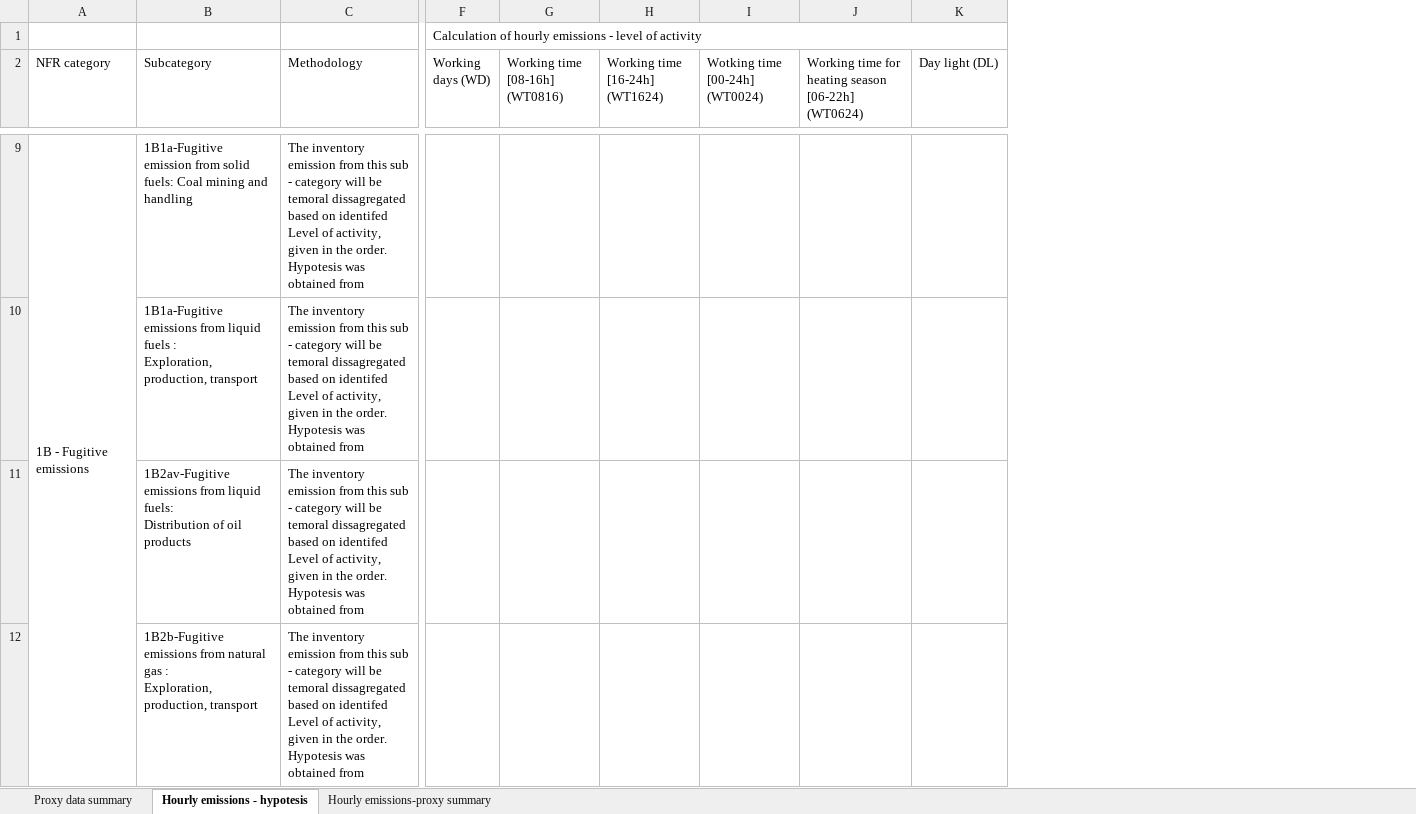
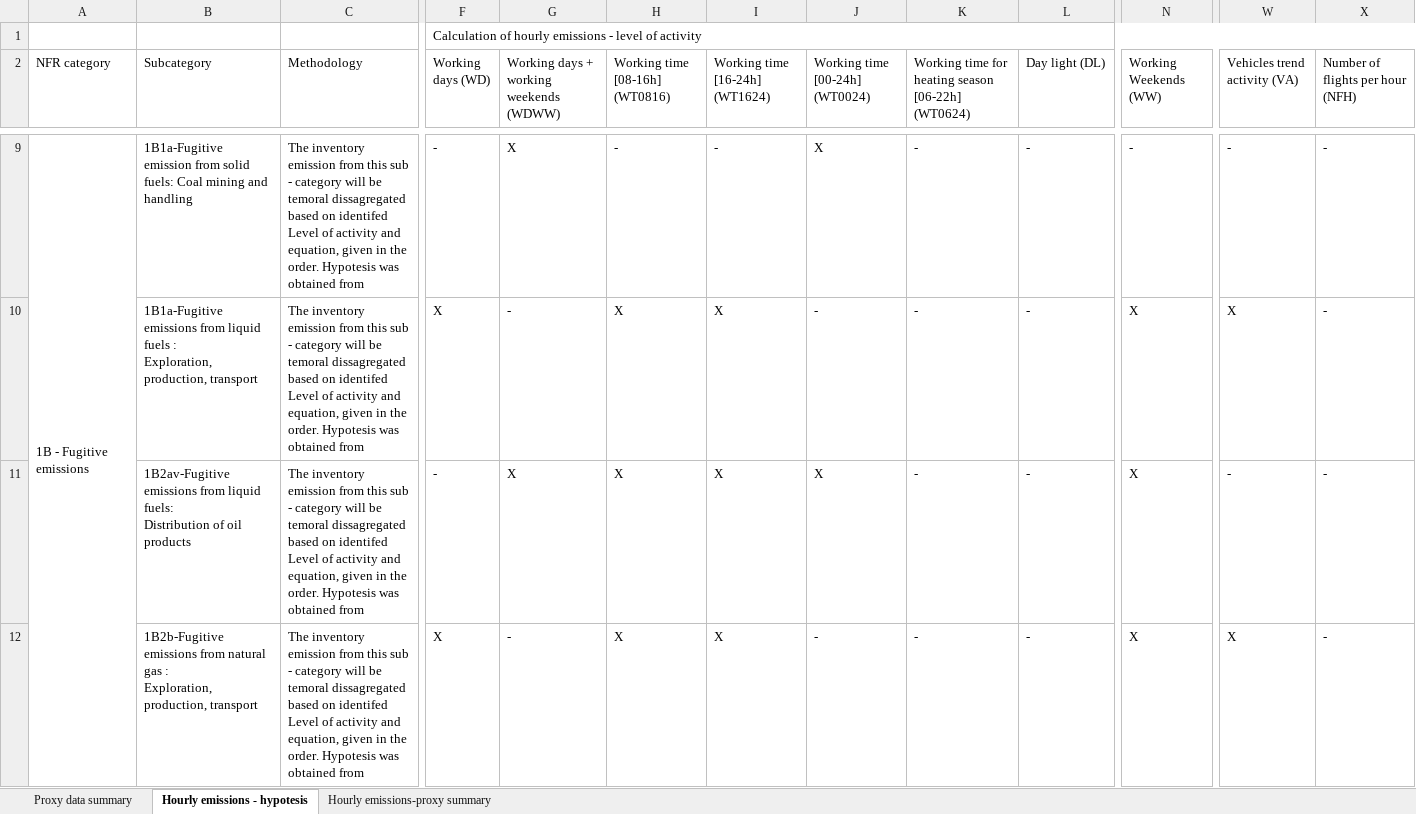
Before and after one commit to pejovic/Spatialization, an Excel workbook: Datasets_summary.xlsx, sheet Hourly emissions - hypotesis, drawn as a sheet; only a part is shown, gaps mark what is left out; values as stored, in another font and other column widths than the file's, no cell formats; removed rows and columns are numbered as before the commit, all else as after; the diff covers the shown part only; the diff names each change by its address in the sheet, - before the commit and + after, or states it on an @@ line.

Commit message:
Horly emissions methodology

```diff
--- a/Datasets_summary.xlsx (sheet Hourly emissions - hypotesis)
+++ b/Datasets_summary.xlsx (sheet Hourly emissions - hypotesis)
+column G, row 2: Working days + working weekends (WDWW); rows 9-12: X | - | X | -
-column I (Wotking time [00-24h] (WT0024)), empty
+column J (Working time [00-24h] (WT0024)), rows 9-12: X | - | X | -
+column N (Working Weekends (WW)), rows 9-12: - | X | X | X
+column W (Vehicles trend activity (VA)), rows 9-12: - | X | - | X
+column X (Number of flights per hour (NFH)), rows 9-12: all -
-C9:C12 (Methodology): …Level of activity, given in…
+C9:C12 (Methodology): …Level of activity and equation, given in…
-F9 (Working days (WD)): (empty)
+F9 (Working days (WD)): -
-H9 (Working time [08-16h] (WT0816)): (empty)
+H9 (Working time [08-16h] (WT0816)): -
-I9 (Working time [16-24h] (WT1624)): (empty)
+I9 (Working time [16-24h] (WT1624)): -
-K9:K12: (empty)
+K9:K12: -
-L9:L12 (Day light (DL)): (empty)
+L9:L12 (Day light (DL)): -
-F10 (Working days (WD)): (empty)
+F10 (Working days (WD)): X
-H10:H12 (Working time [08-16h] (WT0816)): (empty)
+H10:H12 (Working time [08-16h] (WT0816)): X
-I10:I12 (Working time [16-24h] (WT1624)): (empty)
+I10:I12 (Working time [16-24h] (WT1624)): X
-F11 (Working days (WD)): (empty)
+F11 (Working days (WD)): -
-F12 (Working days (WD)): (empty)
+F12 (Working days (WD)): X
```
Also changed, not shown: 1 added row and 1134 edited cells elsewhere in this sheet, sheet Hourly emissions-proxy summary, cell formats, formulas that keep their value, 1 other file.
